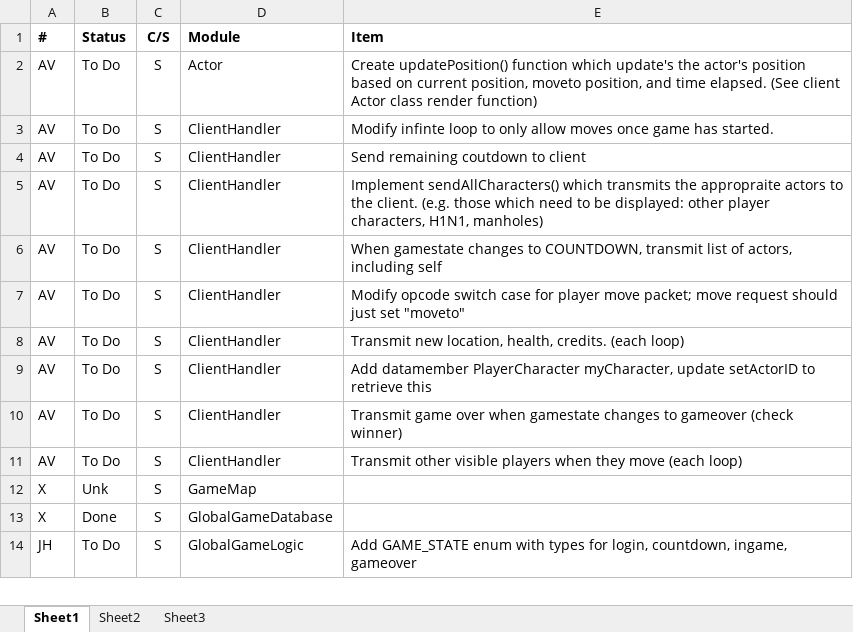
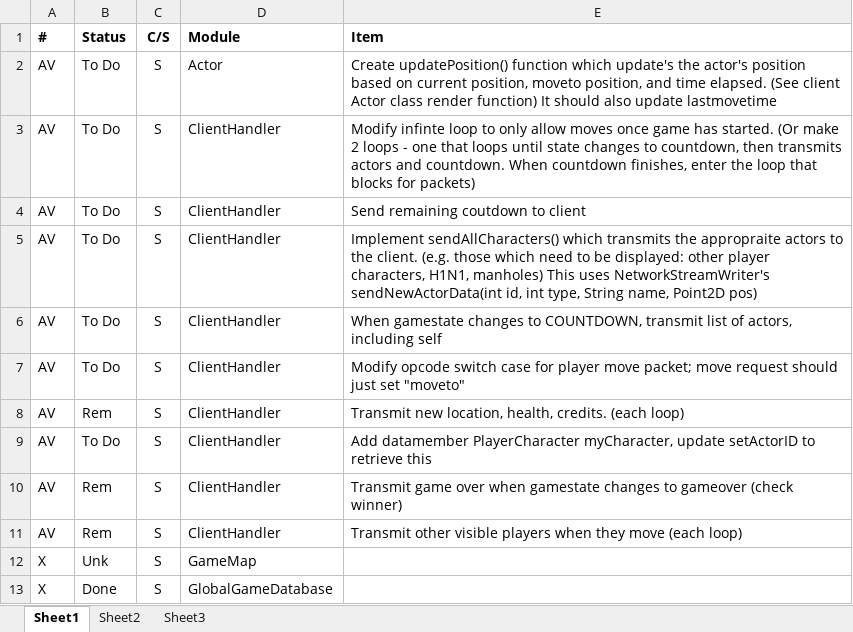
Before and after one commit to gauravnew/gprublapo, an Excel workbook: docs/status.xlsx, sheet Sheet1, drawn as a sheet; only a part is shown; the shorter side is filled out with more unchanged rows; values as stored, in another font and other column widths than the file's, no borders; conditional formats not drawn; the diff covers the shown part only; the diff names each change by its address in the sheet, - before the commit and + after, or states it on an @@ line.

```diff
--- a/docs/status.xlsx (sheet Sheet1)
+++ b/docs/status.xlsx (sheet Sheet1)
-E2 (Item): …render function)
+E2 (Item): …render function) It should also update lastmovetime
-E3 (Item): …has started.
+E3 (Item): …has started. (Or make 2 loops - one that loops until state changes to countdown, then transmits actors and countdown. When countdown finishes, enter the loop that blocks for packets)
-E5 (Item): …H1N1, manholes)
+E5 (Item): …H1N1, manholes) This uses NetworkStreamWriter's sendNewActorData(int id, int type, String name, Point2D pos)
-B8 (Status): To Do
+B8 (Status): Rem
-B10:B11 (Status): To Do
+B10:B11 (Status): Rem
```
Also changed, not shown: 7 added rows and 6 edited cells elsewhere in this sheet, 4 other files.
